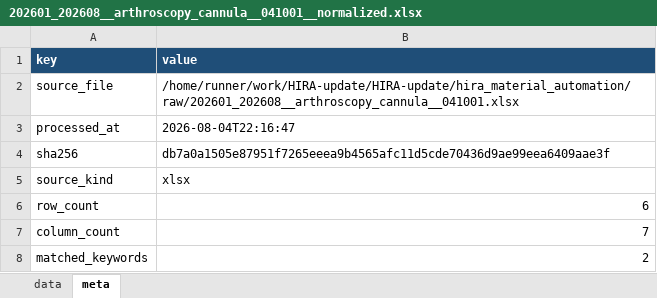
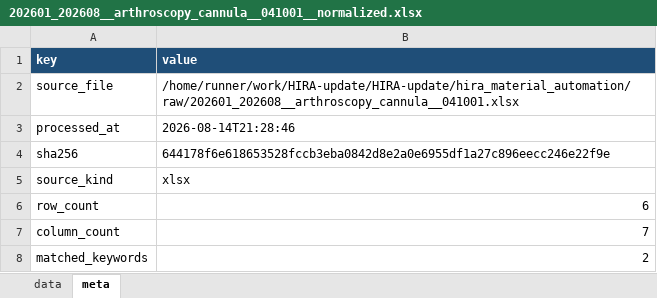
Before and after one commit to JasonSonKR/HIRA-update, an Excel workbook: hira_material_automation/output/monthly/202601_202608__arthroscopy_cannula__041001__normalized.xlsx, sheet meta, drawn as a sheet; values as stored, in another font and other column widths than the file's, no borders; the diff names each change by its address in the sheet, - before the commit and + after, or states it on an @@ line.

```diff
--- a/hira_material_automation/output/monthly/202601_202608__arthroscopy_cannula__041001__normalized.xlsx (sheet meta)
+++ b/hira_material_automation/output/monthly/202601_202608__arthroscopy_cannula__041001__normalized.xlsx (sheet meta)
-B3 (value): 2026-08-04T22:16:47
+B3 (value): 2026-08-14T21:28:46
-B4 (value): db7a0a1505e87951f7265eeea9b4565afc11d5cde70436d9ae99eea6409aae3f
+B4 (value): 644178f6e618653528fccb3eba0842d8e2a0e6955df1a27c896eecc246e22f9e
```
Also changed, not shown: hira_material_automation/output/master/hira_material_summary.xlsx, hira_material_automation/output/monthly/202601_202608__arthroscopy_suture_needle_detachable__040028__normalized.xlsx, 16 other files.
